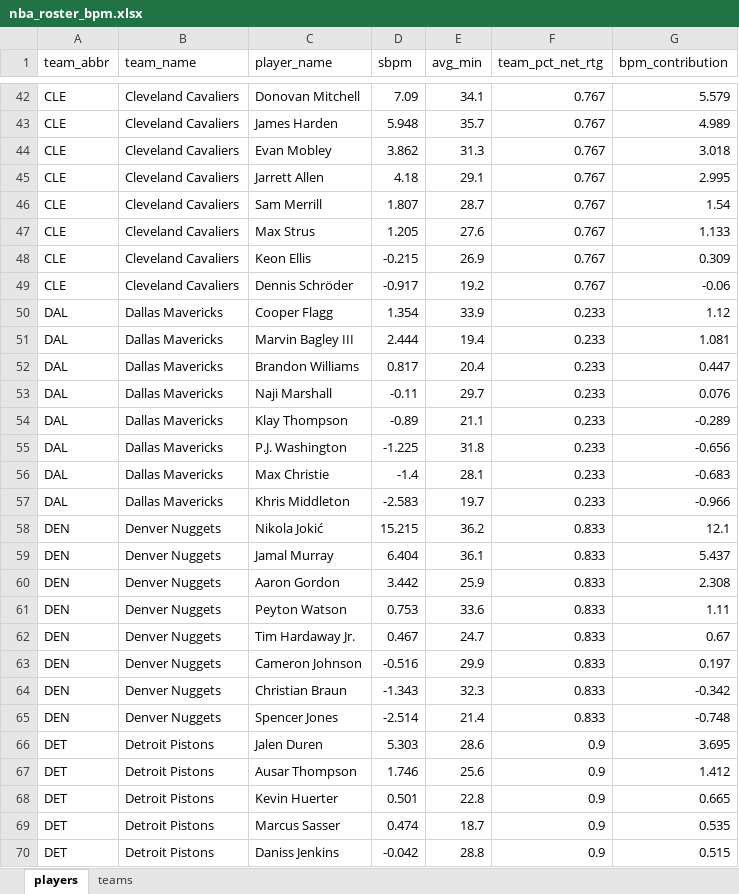
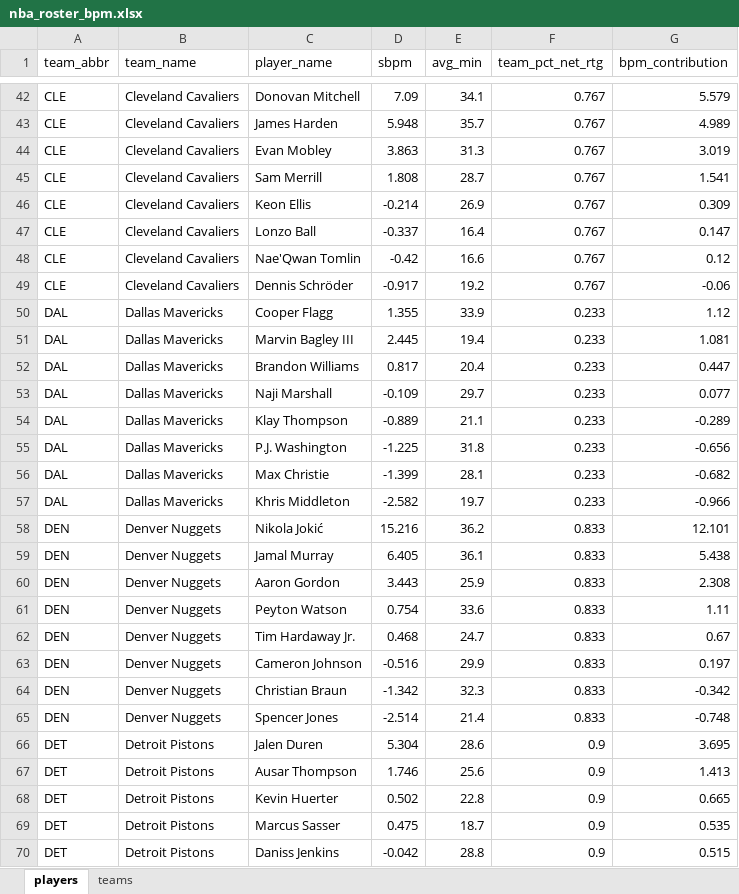
Before and after one commit to egomaniacsfantasy/oddsgodslanding, an Excel workbook: nba/public/data/nba_roster_bpm.xlsx, sheet players, drawn as a sheet; only a part is shown, gaps mark what is left out; values as stored, in another font and other column widths than the file's, no borders; removed rows and columns are numbered as before the commit, all else as after; the diff covers the shown part only; the diff names each change by its address in the sheet, - before the commit and + after, or states it on an @@ line.

```diff
--- a/nba/public/data/nba_roster_bpm.xlsx (sheet players)
+++ b/nba/public/data/nba_roster_bpm.xlsx (sheet players)
-D44 (sbpm): 3.862
+D44 (sbpm): 3.863
-G44 (bpm_contribution): 3.018
+G44 (bpm_contribution): 3.019
-row 45: CLE | Cleveland Cavaliers | Jarrett Allen | 4.18 | 29.1 | 0.767 | 2.995
-D45 (sbpm): 1.807
+D45 (sbpm): 1.808
-G45 (bpm_contribution): 1.54
+G45 (bpm_contribution): 1.541
-row 47: CLE | Cleveland Cavaliers | Max Strus | 1.205 | 27.6 | 0.767 | 1.133
-D46 (sbpm): -0.215
+D46 (sbpm): -0.214
+row 47: CLE | Cleveland Cavaliers | Lonzo Ball | -0.337 | 16.4 | 0.767 | 0.147
+row 48: CLE | Cleveland Cavaliers | Nae'Qwan Tomlin | -0.42 | 16.6 | 0.767 | 0.12
-D50 (sbpm): 1.354
+D50 (sbpm): 1.355
-D51 (sbpm): 2.444
+D51 (sbpm): 2.445
-D53 (sbpm): -0.11
+D53 (sbpm): -0.109
-G53 (bpm_contribution): 0.076
+G53 (bpm_contribution): 0.077
-D54 (sbpm): -0.89
+D54 (sbpm): -0.889
-D56 (sbpm): -1.4
+D56 (sbpm): -1.399
-G56 (bpm_contribution): -0.683
+G56 (bpm_contribution): -0.682
-D57 (sbpm): -2.583
+D57 (sbpm): -2.582
-D58 (sbpm): 15.215
+D58 (sbpm): 15.216
-G58 (bpm_contribution): 12.1
+G58 (bpm_contribution): 12.101
-D59 (sbpm): 6.404
+D59 (sbpm): 6.405
-G59 (bpm_contribution): 5.437
+G59 (bpm_contribution): 5.438
-D60 (sbpm): 3.442
+D60 (sbpm): 3.443
-D61 (sbpm): 0.753
+D61 (sbpm): 0.754
-D62 (sbpm): 0.467
+D62 (sbpm): 0.468
-D64 (sbpm): -1.343
+D64 (sbpm): -1.342
-D66 (sbpm): 5.303
+D66 (sbpm): 5.304
-G67 (bpm_contribution): 1.412
+G67 (bpm_contribution): 1.413
-D68 (sbpm): 0.501
+D68 (sbpm): 0.502
-D69 (sbpm): 0.474
+D69 (sbpm): 0.475
```
Also changed, not shown: 14 added rows, 14 removed rows and 160 edited cells elsewhere in this sheet, sheet teams, nba/public/data/nba_matchup_probs.xlsx, nba/public/data/nba_rankings.xlsx, 13 other files.
